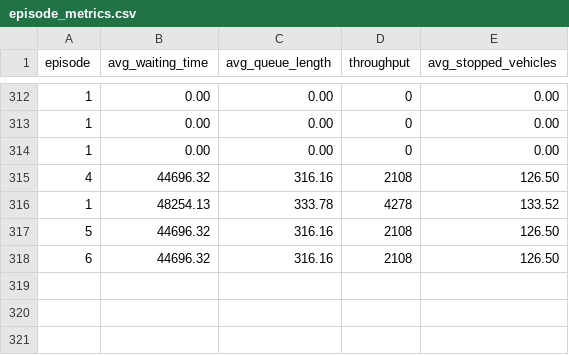
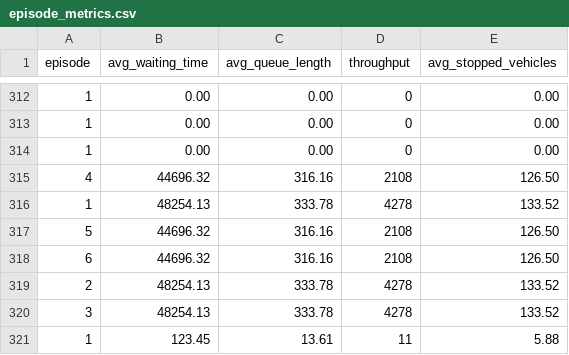
Before and after one commit to KiruthikKumar16/cap, a CSV file: episode_metrics.csv, drawn as a sheet; only a part is shown, gaps mark what is left out.

```diff
--- a/episode_metrics.csv
+++ b/episode_metrics.csv
@@ -318 +318,4 @@ episode,avg_waiting_time,avg_queue_length,throughput,avg_stopped_vehicles
 6,44696.32,316.16,2108,126.50
+2,48254.13,333.78,4278,133.52
+3,48254.13,333.78,4278,133.52
+1,123.45,13.61,11,5.88
```
Also changed, not shown: 5 other files.
